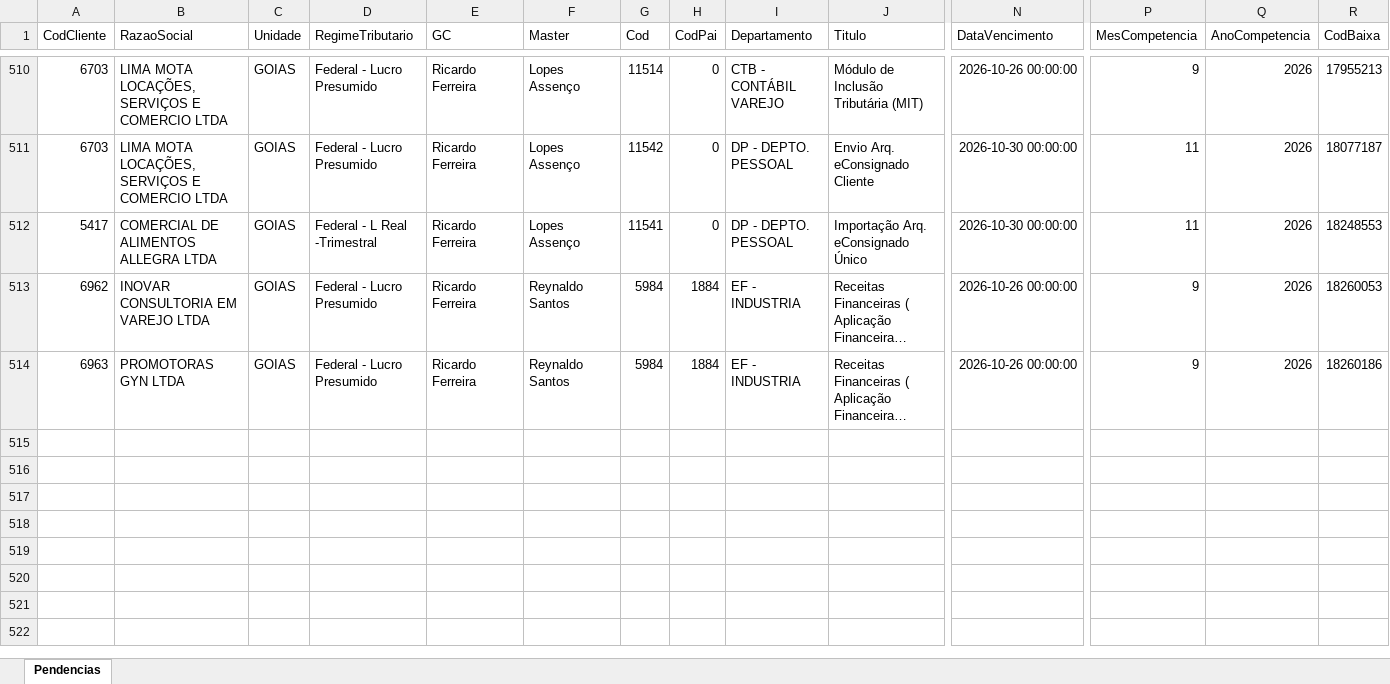
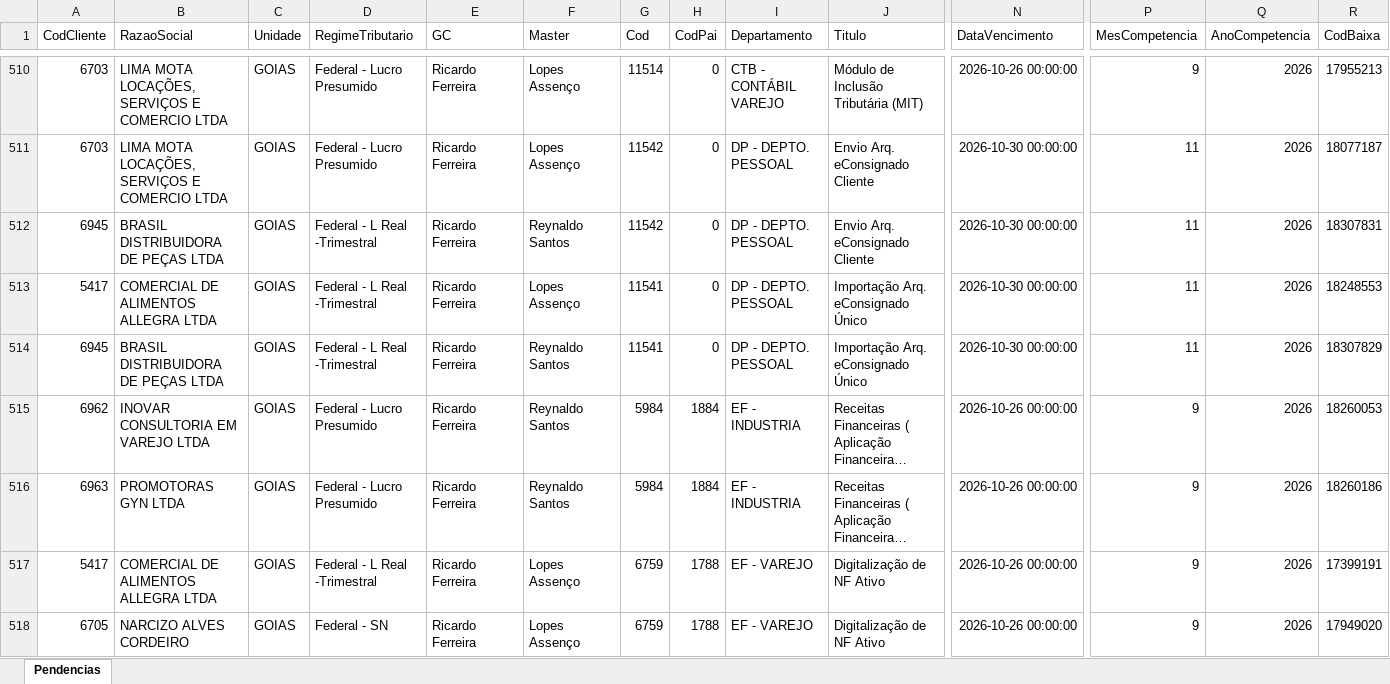
Before and after one commit to Controladoria-MG/Tarefas-baixadas, an Excel workbook: data/base/goias.xlsx, sheet Pendencias, drawn as a sheet; only a part is shown, gaps mark what is left out; long unchanged cells end in …; values as stored, in another font and other column widths than the file's, no borders; rows hold the shown columns only; the diff names each change by its address in the sheet, - before the commit and + after, or states it on an @@ line.

```diff
--- a/data/base/goias.xlsx (sheet Pendencias)
+++ b/data/base/goias.xlsx (sheet Pendencias)
+row 512: 6945 | BRASIL DISTRIBUIDORA DE PEÇAS LTDA | GOIAS | Federal - L Real -Trimestral | Ricardo Ferreira | Reynaldo Santos | 11542 | 0 | DP - DEPTO. PESSOAL | Envio Arq. eConsignado Cliente | 2026-10-30 00:00:00 | 11 | 2026 | 18307831
+row 514: 6945 | BRASIL DISTRIBUIDORA DE PEÇAS LTDA | GOIAS | Federal - L Real -Trimestral | Ricardo Ferreira | Reynaldo Santos | 11541 | 0 | DP - DEPTO. PESSOAL | Importação Arq. eConsignado Único | 2026-10-30 00:00:00 | 11 | 2026 | 18307829
+row 517: 5417 | COMERCIAL DE ALIMENTOS ALLEGRA LTDA | GOIAS | Federal - L Real -Trimestral | Ricardo Ferreira | Lopes Assenço | 6759 | 1788 | EF - VAREJO | Digitalização de NF Ativo | 2026-10-26 00:00:00 | 9 | 2026 | 17399191
+row 518: 6705 | NARCIZO ALVES CORDEIRO | GOIAS | Federal - SN | Ricardo Ferreira | Lopes Assenço | 6759 | 1788 | EF - VAREJO | Digitalização de NF Ativo | 2026-10-26 00:00:00 | 9 | 2026 | 17949020
```
Also changed, not shown: data/base/santos.xlsx, 3 other files.
